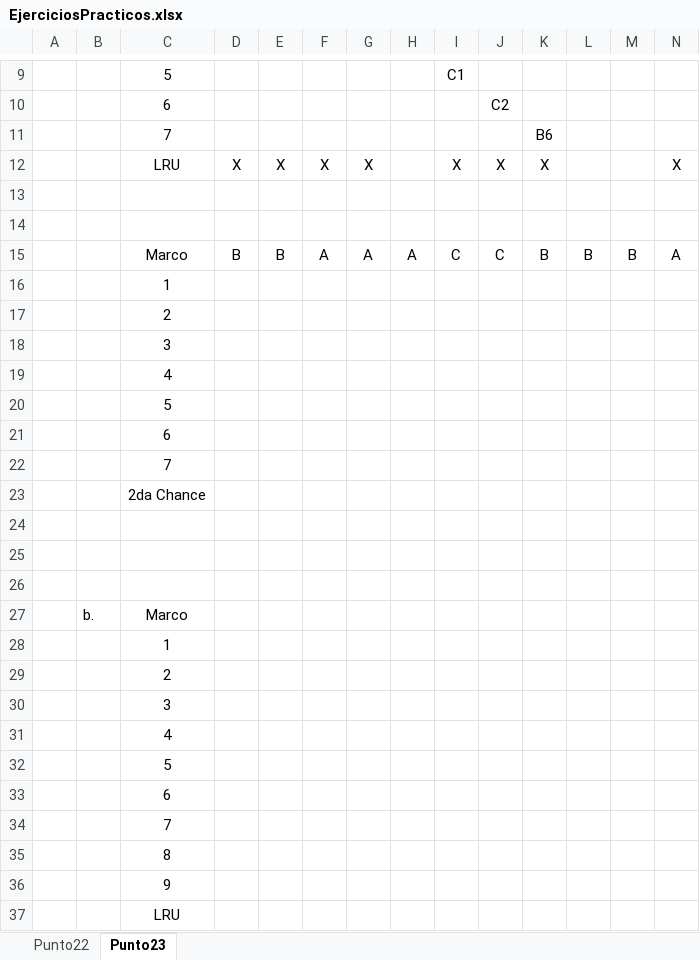
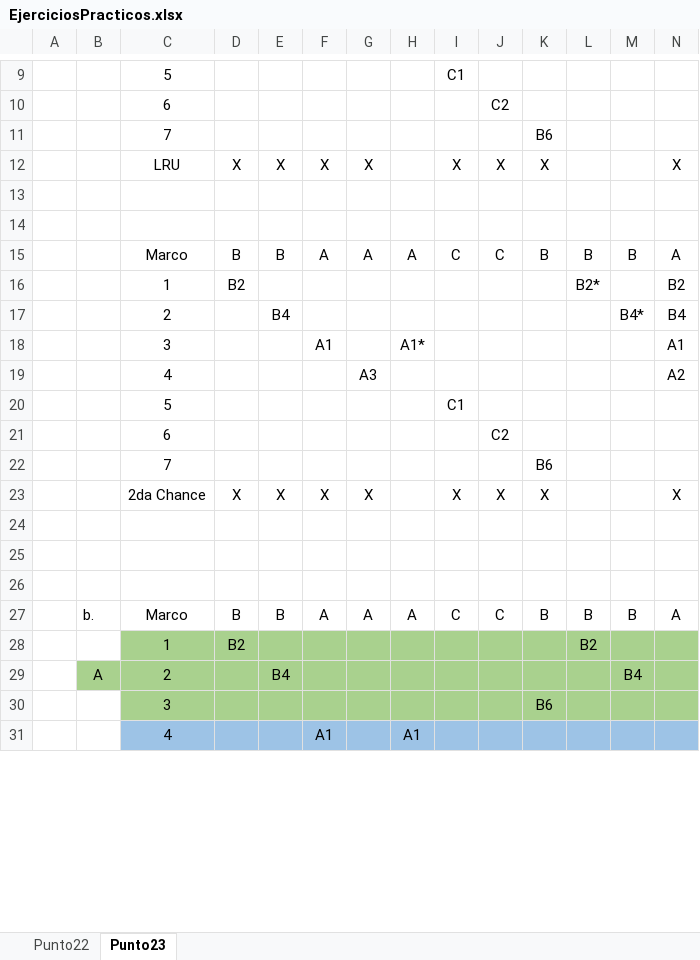
Before and after one commit to BautistaMarquez/Segundo-SegundoSemestre, an Excel workbook: ISO/Practicas/Practica5/EjerciciosPracticos.xlsx, sheet Punto23, drawn as a sheet; only a part is shown, gaps mark what is left out; values as stored, in another font and other column widths than the file's, no borders; removed rows and columns are numbered as before the commit, all else as after; rows hold the shown columns only; the diff covers the shown part only; the diff names each change by its address in the sheet, - before the commit and + after, or states it on an @@ line.

Commit message:
22/11

```diff
--- a/ISO/Practicas/Practica5/EjerciciosPracticos.xlsx (sheet Punto23)
+++ b/ISO/Practicas/Practica5/EjerciciosPracticos.xlsx (sheet Punto23)
-row 16:  |  | 1
-row 17:  |  | 2
-row 18:  |  | 3
-row 19:  |  | 4
-row 20:  |  | 5
-row 21:  |  | 6
-row 22:  |  | 7
-row 23:  |  | 2da Chance
+row 16:  |  | 1 | B2 |  |  |  |  |  |  |  | B2* |  | B2
+row 17:  |  | 2 |  | B4 |  |  |  |  |  |  |  | B4* | B4
+row 18:  |  | 3 |  |  | A1 |  | A1* |  |  |  |  |  | A1
+row 19:  |  | 4 |  |  |  | A3 |  |  |  |  |  |  | A2
+row 20:  |  | 5 |  |  |  |  |  | C1
+row 21:  |  | 6 |  |  |  |  |  |  | C2
+row 22:  |  | 7 |  |  |  |  |  |  |  | B6
+row 23:  |  | 2da Chance | X | X | X | X |  | X | X | X |  |  | X
-row 27:  | b. | Marco
-row 28:  |  | 1
-row 29:  |  | 2
-row 30:  |  | 3
-row 31:  |  | 4
-row 32:  |  | 5
-row 33:  |  | 6
-row 34:  |  | 7
-row 35:  |  | 8
-row 36:  |  | 9
-row 37:  |  | LRU
+row 27:  | b. | Marco | B | B | A | A | A | C | C | B | B | B | A
+row 28:  |  | 1 | B2 |  |  |  |  |  |  |  | B2
+row 29:  | A | 2 |  | B4 |  |  |  |  |  |  |  | B4
+row 30:  |  | 3 |  |  |  |  |  |  |  | B6
+row 31:  |  | 4 |  |  | A1 |  | A1
```
Also changed, not shown: 7 added rows, 1 removed row, 3 edited cells and cell formats elsewhere in this sheet.
